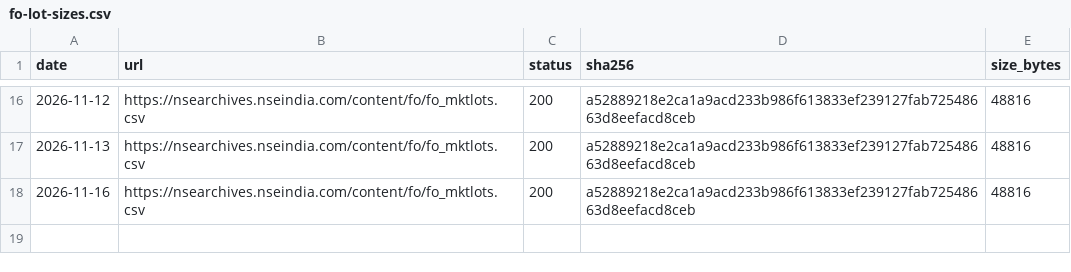
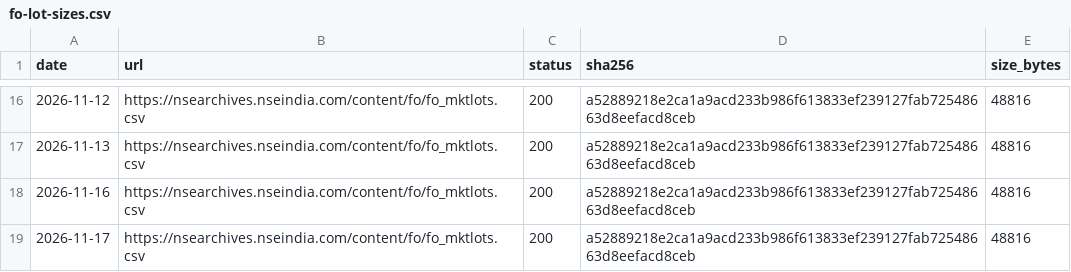
Before and after one commit to exepex/omenix-ingestion, a CSV file: research/data/manifests/fo-lot-sizes.csv, drawn as a sheet; only a part is shown, gaps mark what is left out; the diff names each change by its address in the sheet, - before the commit and + after, or states it on an @@ line.

```diff
--- a/research/data/manifests/fo-lot-sizes.csv
+++ b/research/data/manifests/fo-lot-sizes.csv
+row 19: 2026-11-17 | https://nsearchives.nseindia.com/content/fo/fo_mktlots.csv | 200 | a52889218e2ca1a9acd233b986f613833ef239127fab72548663d8eefacd8ceb | 48816
```
